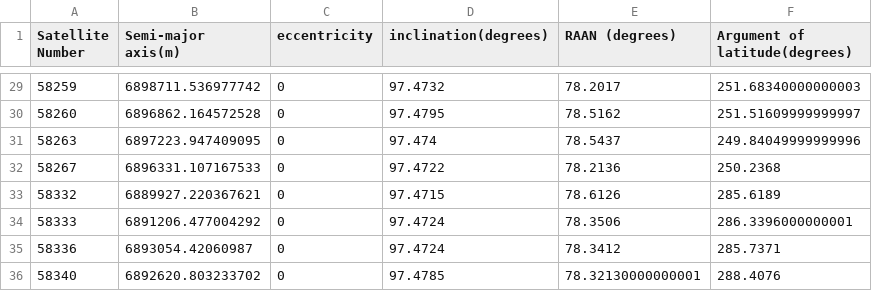
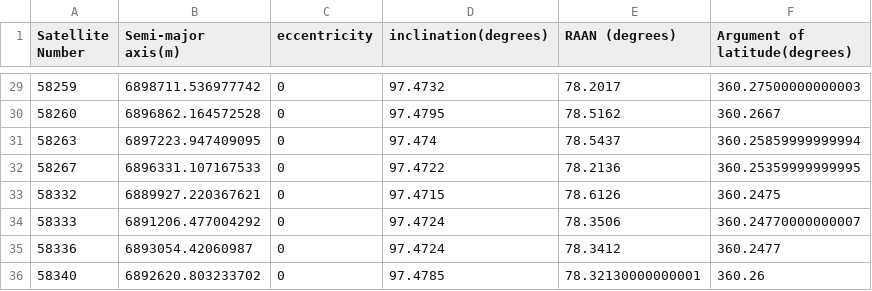
Before and after one commit to ApSTL/satelliteCoverage, a CSV file: satellite_elements_spire.csv, drawn as a sheet; only a part is shown, gaps mark what is left out; the diff covers the shown part only.

```diff
--- a/satellite_elements_spire.csv
+++ b/satellite_elements_spire.csv
@@ -29,8 +29,8 @@ Satellite Number,Semi-major axis(m),eccentricity,inclination(degrees),RAAN (degr
-58259,6898711.536977742,0,97.4732,78.2017,251.68340000000003
-58260,6896862.164572528,0,97.4795,78.5162,251.51609999999997
-58263,6897223.947409095,0,97.474,78.5437,249.84049999999996
-58267,6896331.107167533,0,97.4722,78.2136,250.2368
-58332,6889927.220367621,0,97.4715,78.6126,285.6189
-58333,6891206.477004292,0,97.4724,78.3506,286.3396000000001
-58336,6893054.42060987,0,97.4724,78.3412,285.7371
-58340,6892620.803233702,0,97.4785,78.32130000000001,288.4076
+58259,6898711.536977742,0,97.4732,78.2017,360.27500000000003
+58260,6896862.164572528,0,97.4795,78.5162,360.2667
+58263,6897223.947409095,0,97.474,78.5437,360.25859999999994
+58267,6896331.107167533,0,97.4722,78.2136,360.25359999999995
+58332,6889927.220367621,0,97.4715,78.6126,360.2475
+58333,6891206.477004292,0,97.4724,78.3506,360.24770000000007
+58336,6893054.42060987,0,97.4724,78.3412,360.2477
+58340,6892620.803233702,0,97.4785,78.32130000000001,360.26
```
Also changed, not shown: 27 edited cells elsewhere in this file, 17 other files.
